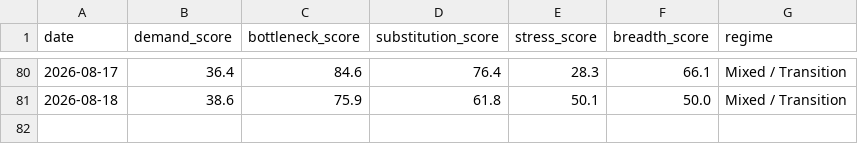
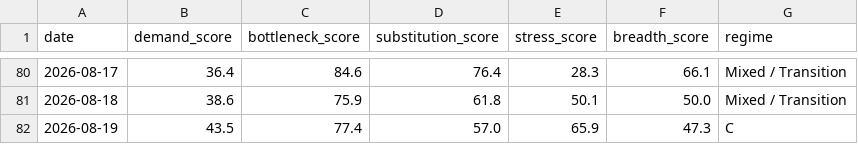
Before and after one commit to davetwchiu/ai-capex-regime-dashboard, a CSV file: data/score_history.csv, drawn as a sheet; only a part is shown, gaps mark what is left out.

```diff
--- a/data/score_history.csv
+++ b/data/score_history.csv
@@ -81 +81,2 @@ date,demand_score,bottleneck_score,substitution_score,stress_score,breadth_score
 2026-08-18,38.6,75.9,61.8,50.1,50.0,Mixed / Transition
+2026-08-19,43.5,77.4,57.0,65.9,47.3,C
```
Also changed, not shown: data/raw_prices.csv, 3 other files.
